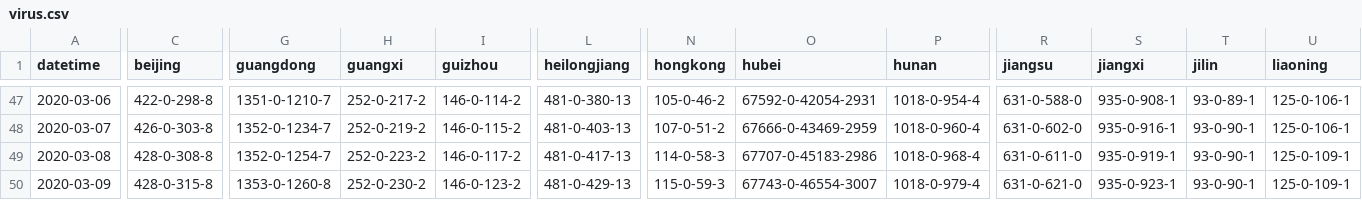
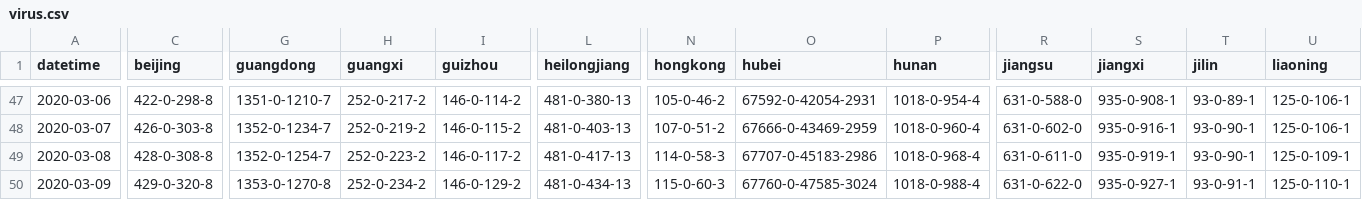
Before and after one commit to jakobzhao/virus, a CSV file: assets/virus.csv, drawn as a sheet; only a part is shown, gaps mark what is left out; the diff covers the shown part only; the diff names each change by its address in the sheet, - before the commit and + after, or states it on an @@ line.

```diff
--- a/assets/virus.csv
+++ b/assets/virus.csv
-C50 (beijing): 428-0-315-8
+C50 (beijing): 429-0-320-8
-G50 (guangdong): 1353-0-1260-8
+G50 (guangdong): 1353-0-1270-8
-H50 (guangxi): 252-0-230-2
+H50 (guangxi): 252-0-234-2
-I50 (guizhou): 146-0-123-2
+I50 (guizhou): 146-0-129-2
-L50 (heilongjiang): 481-0-429-13
+L50 (heilongjiang): 481-0-434-13
-N50 (hongkong): 115-0-59-3
+N50 (hongkong): 115-0-60-3
-O50 (hubei): 67743-0-46554-3007
+O50 (hubei): 67760-0-47585-3024
-P50 (hunan): 1018-0-979-4
+P50 (hunan): 1018-0-988-4
-R50 (jiangsu): 631-0-621-0
+R50 (jiangsu): 631-0-622-0
-S50 (jiangxi): 935-0-923-1
+S50 (jiangxi): 935-0-927-1
-T50 (jilin): 93-0-90-1
+T50 (jilin): 93-0-91-1
-U50 (liaoning): 125-0-109-1
+U50 (liaoning): 125-0-110-1
```
Also changed, not shown: 8 edited cells elsewhere in this file, 2 other files.
